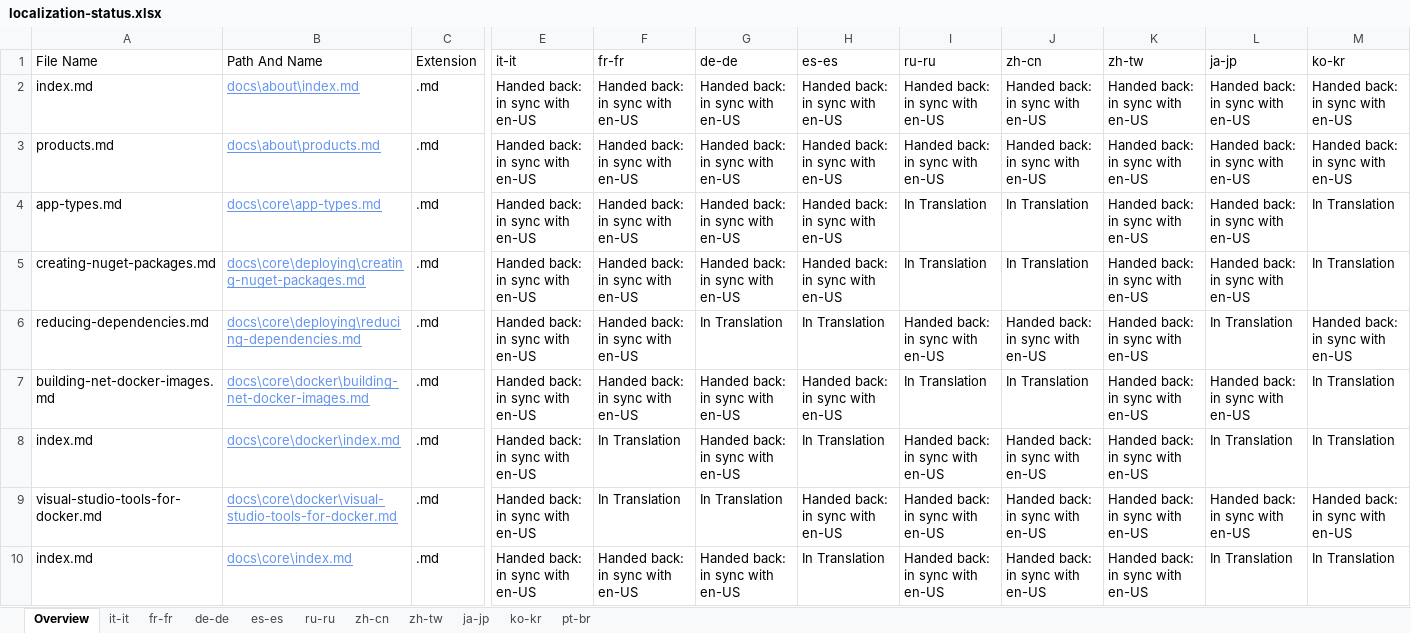
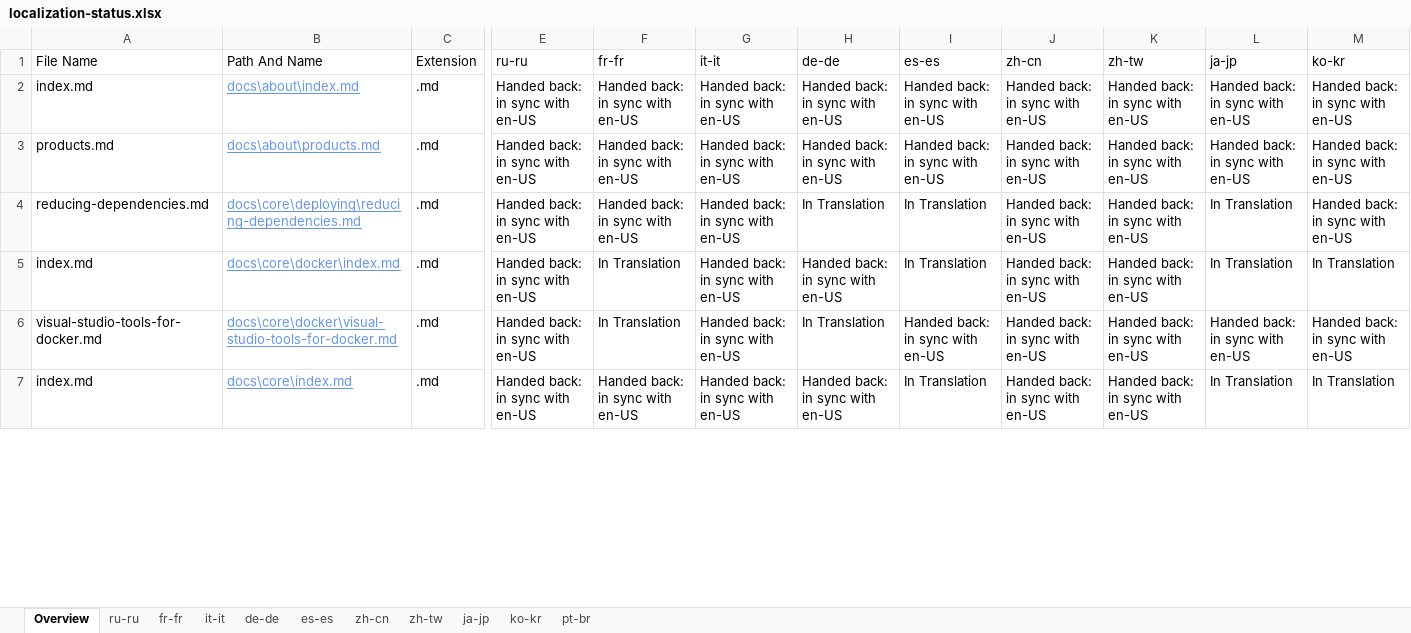
Before and after one commit to openpublishoperation/docs.handback, an Excel workbook: ol-handback/dotnet/docs/master/localization-status.xlsx, sheet Overview, drawn as a sheet; only a part is shown, gaps mark what is left out; values as stored, in another font and other column widths than the file's, no borders; table styles not drawn; removed rows and columns are numbered as before the commit, all else as after; rows hold the shown columns only; the diff covers the shown part only; the diff names each change by its address in the sheet, - before the commit and + after, or states it on an @@ line.

Commit message:
Generate Report for Handback

```diff
--- a/ol-handback/dotnet/docs/master/localization-status.xlsx (sheet Overview)
+++ b/ol-handback/dotnet/docs/master/localization-status.xlsx (sheet Overview)
@@ sheet tab order changed: Overview | ru-ru | fr-fr | it-it | de-de | es-es | zh-cn | zh-tw | ja-jp | ko-kr | pt-br @@
-E1: it-it
+E1: ru-ru
-G1: de-de
+G1: it-it
-H1: es-es
+H1: de-de
-I1: ru-ru
+I1: es-es
-row 4: app-types.md | docs\core\app-types.md | .md | Handed back: in sync with en-US | Handed back: in sync with en-US | Handed back: in sync with en-US | Handed back: in sync with en-US | In Translation | In Translation | Handed back: in sync with en-US | Handed back: in sync with en-US | In Translation
-row 5: creating-nuget-packages.md | docs\core\deploying\creating-nuget-packages.md | .md | Handed back: in sync with en-US | Handed back: in sync with en-US | Handed back: in sync with en-US | Handed back: in sync with en-US | In Translation | In Translation | Handed back: in sync with en-US | Handed back: in sync with en-US | In Translation
-G4 (it-it): In Translation
+G4 (it-it): Handed back: in sync with en-US
-I4 (es-es): Handed back: in sync with en-US
+I4 (es-es): In Translation
-row 7: building-net-docker-images.md | docs\core\docker\building-net-docker-images.md | .md | Handed back: in sync with en-US | Handed back: in sync with en-US | Handed back: in sync with en-US | Handed back: in sync with en-US | In Translation | In Translation | Handed back: in sync with en-US | Handed back: in sync with en-US | In Translation
-H5 (de-de): In Translation
+H5 (de-de): Handed back: in sync with en-US
-I5 (es-es): Handed back: in sync with en-US
+I5 (es-es): In Translation
-G6 (it-it): In Translation
+G6 (it-it): Handed back: in sync with en-US
-H6 (de-de): Handed back: in sync with en-US
+H6 (de-de): In Translation
-H7 (de-de): In Translation
+H7 (de-de): Handed back: in sync with en-US
-I7 (es-es): Handed back: in sync with en-US
+I7 (es-es): In Translation
```
Also changed, not shown: 37 added rows, 34 removed rows and 192 edited cells elsewhere in this sheet, sheet ru-ru, sheet it-it, ol-handback/dotnet/docs/master/handback-status.xlsx.
